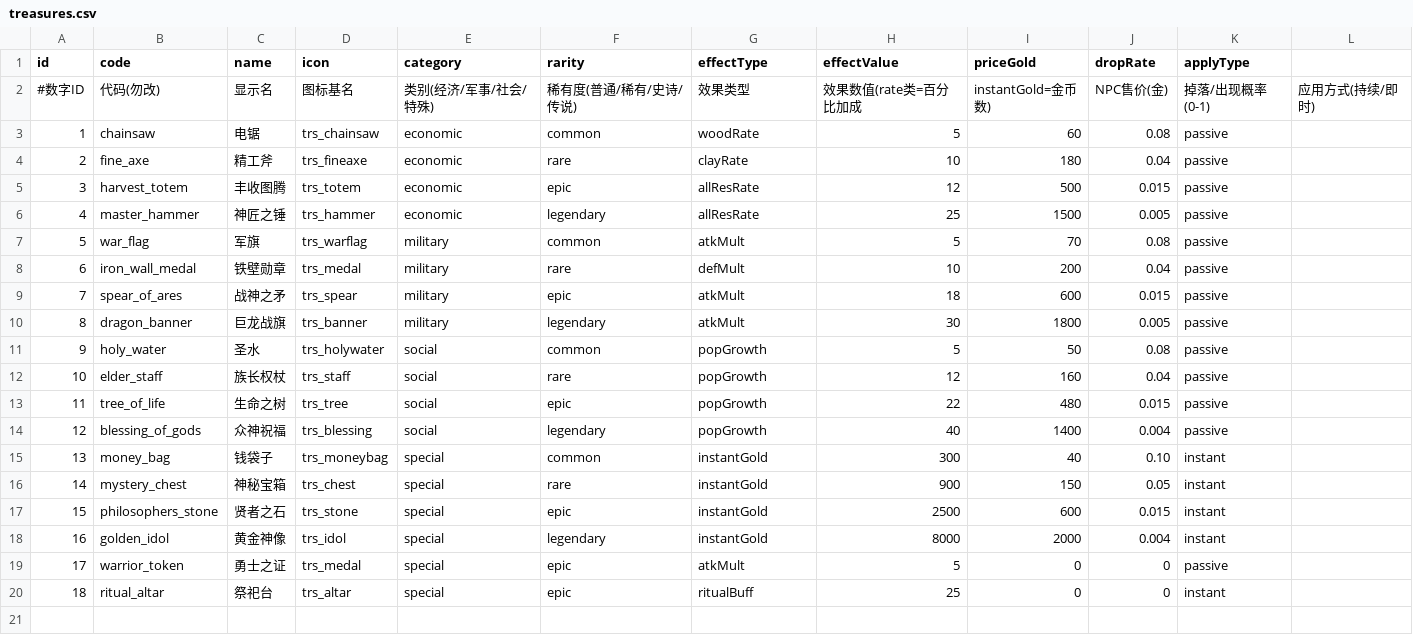
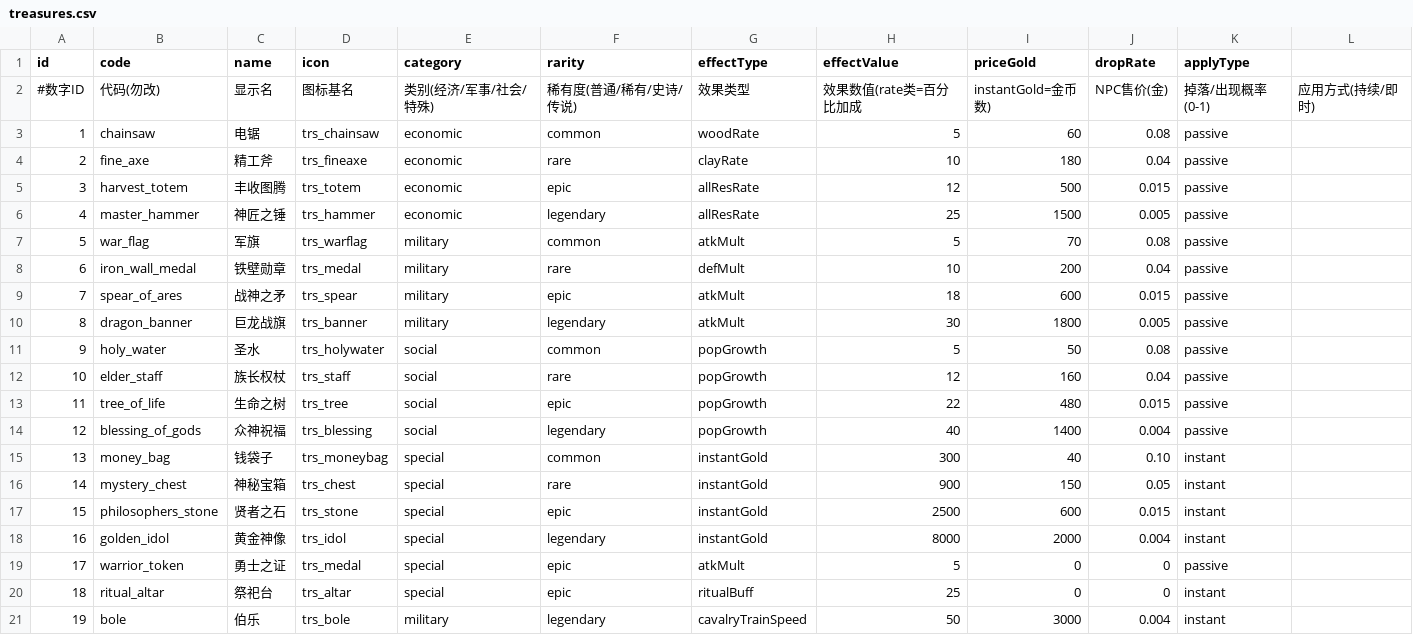
Before and after one commit to kennysli1/slg1.0, a CSV file: config/treasures.csv, drawn as a sheet; the diff names each change by its address in the sheet, - before the commit and + after, or states it on an @@ line.

Commit message:
feat(treasure): 重建宝物伯乐（骑兵训练加速 + 翻倍骑兵）

```diff
--- a/config/treasures.csv
+++ b/config/treasures.csv
+row 21: 19 | bole | 伯乐 | trs_bole | military | legendary | cavalryTrainSpeed | 50 | 3000 | 0.004 | instant
```
Also changed, not shown: 7 other files.
